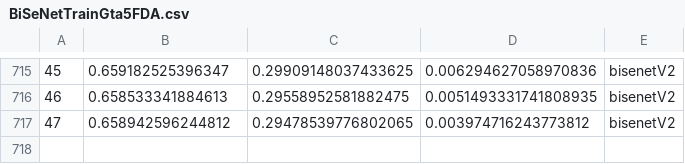
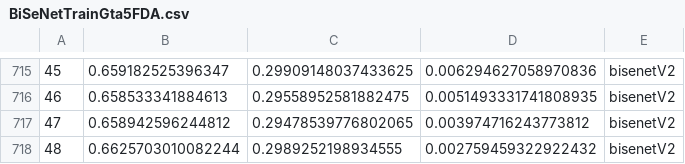
Before and after one commit to Nuzz23/MLDL_SemanticSegmentation, a CSV file: statsCsv/BiSeNetTrainGta5FDA.csv, drawn as a sheet; only a part is shown, gaps mark what is left out.

Commit message:
added statsCsv/BiSeNetTrainGta5FDA.csv

```diff
--- a/statsCsv/BiSeNetTrainGta5FDA.csv
+++ b/statsCsv/BiSeNetTrainGta5FDA.csv
@@ -717 +717,2 @@
 47,0.658942596244812,0.29478539776802065,0.003974716243773812,bisenetV2
+48,0.6625703010082244,0.2989252198934555,0.002759459322922432,bisenetV2
```
